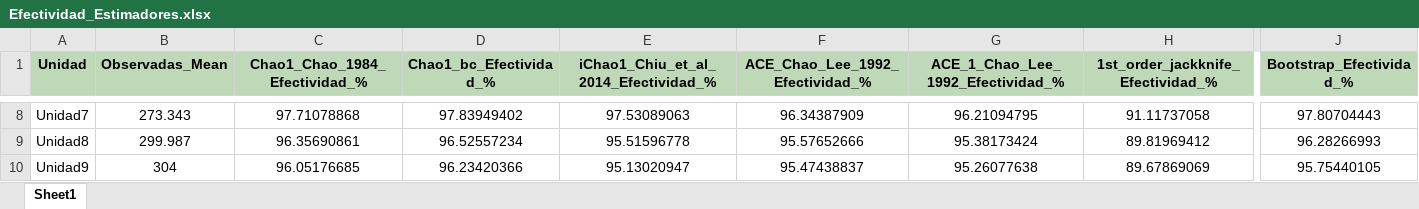
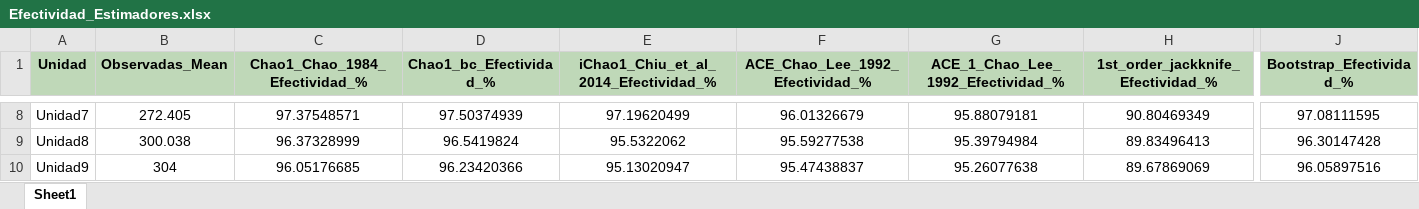
Before and after one commit to BioRamirez/Backet, an Excel workbook: python_Proyect/Resultados/Efectividad_Estimadores.xlsx, sheet Sheet1, drawn as a sheet; only a part is shown, gaps mark what is left out; values as stored, in another font and other column widths than the file's, no borders; the diff covers the shown part only; the diff names each change by its address in the sheet, - before the commit and + after, or states it on an @@ line.

```diff
--- a/python_Proyect/Resultados/Efectividad_Estimadores.xlsx (sheet Sheet1)
+++ b/python_Proyect/Resultados/Efectividad_Estimadores.xlsx (sheet Sheet1)
-B8 (Observadas_Mean): 273.343
+B8 (Observadas_Mean): 272.405
-C8 (Chao1_Chao_1984_Efectividad_%): 97.71078868
+C8 (Chao1_Chao_1984_Efectividad_%): 97.37548571
-D8 (Chao1_bc_Efectividad_%): 97.83949402
+D8 (Chao1_bc_Efectividad_%): 97.50374939
-E8: 97.53089063
+E8: 97.19620499
-F8 (ACE_Chao_Lee_1992_Efectividad_%): 96.34387909
+F8 (ACE_Chao_Lee_1992_Efectividad_%): 96.01326679
-G8: 96.21094795
+G8: 95.88079181
-H8: 91.11737058
+H8: 90.80469349
-J8 (Bootstrap_Efectividad_%): 97.80704443
+J8 (Bootstrap_Efectividad_%): 97.08111595
-B9 (Observadas_Mean): 299.987
+B9 (Observadas_Mean): 300.038
-C9 (Chao1_Chao_1984_Efectividad_%): 96.35690861
+C9 (Chao1_Chao_1984_Efectividad_%): 96.37328999
-D9 (Chao1_bc_Efectividad_%): 96.52557234
+D9 (Chao1_bc_Efectividad_%): 96.5419824
-E9: 95.51596778
+E9: 95.5322062
-F9 (ACE_Chao_Lee_1992_Efectividad_%): 95.57652666
+F9 (ACE_Chao_Lee_1992_Efectividad_%): 95.59277538
-G9: 95.38173424
+G9: 95.39794984
-H9: 89.81969412
+H9: 89.83496413
-J9 (Bootstrap_Efectividad_%): 96.28266993
+J9 (Bootstrap_Efectividad_%): 96.30147428
-J10 (Bootstrap_Efectividad_%): 95.75440105
+J10 (Bootstrap_Efectividad_%): 96.05897516
```
Also changed, not shown: 56 edited cells elsewhere in this sheet, python_Proyect/Resultados/Esfuerzo_Muestreo.xlsx, python_Proyect/Resultados/Estimadores_Abundancia.xlsx, 10 other files.
